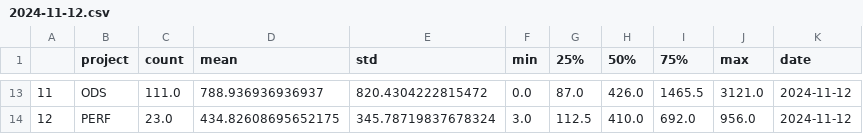
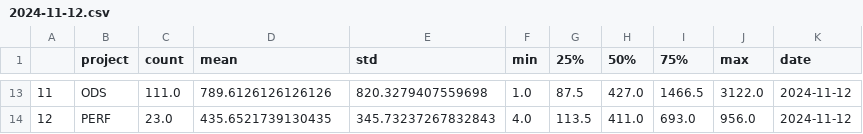
Before and after one commit to stephenfuqua/DevSecOps, a CSV file: metrics/data/ticket-age-filtered/2024-11-12.csv, drawn as a sheet; only a part is shown, gaps mark what is left out; the diff covers the shown part only.

```diff
--- a/metrics/data/ticket-age-filtered/2024-11-12.csv
+++ b/metrics/data/ticket-age-filtered/2024-11-12.csv
@@ -13,2 +13,2 @@
-11,ODS,111.0,788.936936936937,820.4304222815472,0.0,87.0,426.0,1465.5,3121.0,2024-11-12
-12,PERF,23.0,434.82608695652175,345.78719837678324,3.0,112.5,410.0,692.0,956.0,2024-11-12
+11,ODS,111.0,789.6126126126126,820.3279407559698,1.0,87.5,427.0,1466.5,3122.0,2024-11-12
+12,PERF,23.0,435.6521739130435,345.73237267832843,4.0,113.5,411.0,693.0,956.0,2024-11-12
```
Also changed, not shown: 63 edited cells elsewhere in this file, metrics/data/ticket-age/2024-11-12.csv, 1 other file.
